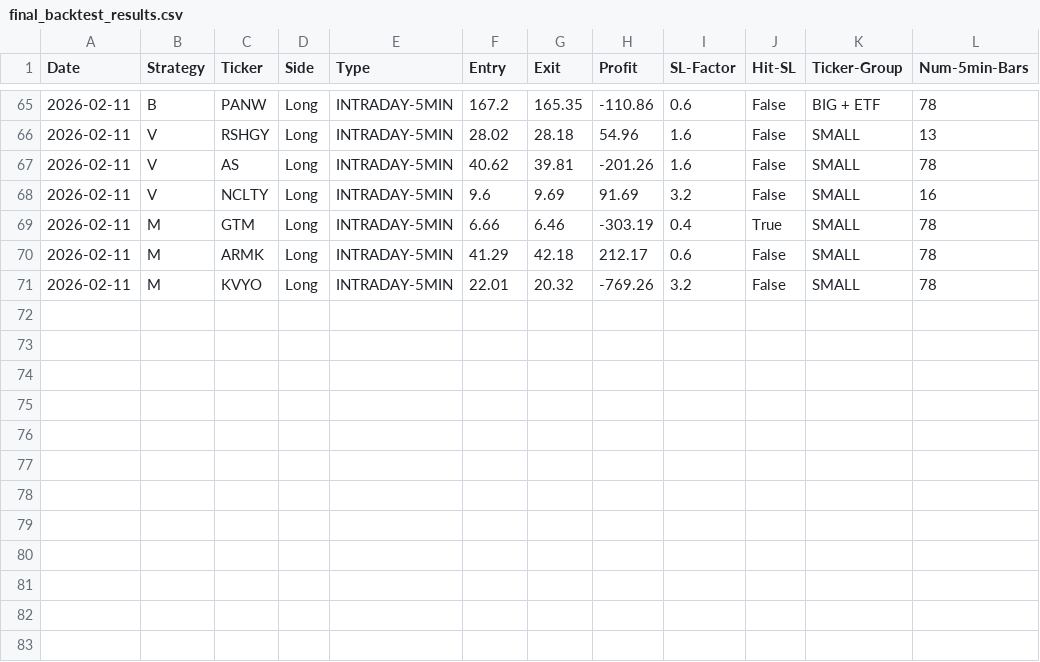
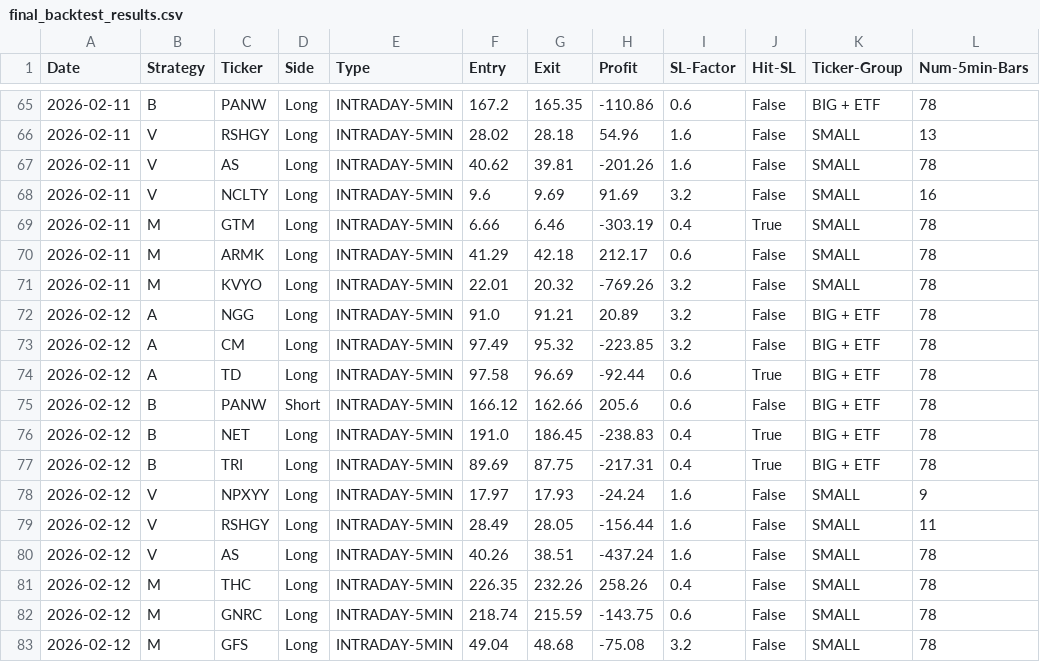
Before and after one commit to pollcerny-sudo/Trading-bot-fib, a CSV file: final_backtest_results.csv, drawn as a sheet; only a part is shown, gaps mark what is left out; the diff names each change by its address in the sheet, - before the commit and + after, or states it on an @@ line.

```diff
--- a/final_backtest_results.csv
+++ b/final_backtest_results.csv
+row 72: 2026-02-12 | A | NGG | Long | INTRADAY-5MIN | 91.0 | 91.21 | 20.89 | 3.2 | False | BIG + ETF | 78
+row 73: 2026-02-12 | A | CM | Long | INTRADAY-5MIN | 97.49 | 95.32 | -223.85 | 3.2 | False | BIG + ETF | 78
+row 74: 2026-02-12 | A | TD | Long | INTRADAY-5MIN | 97.58 | 96.69 | -92.44 | 0.6 | True | BIG + ETF | 78
+row 75: 2026-02-12 | B | PANW | Short | INTRADAY-5MIN | 166.12 | 162.66 | 205.6 | 0.6 | False | BIG + ETF | 78
+row 76: 2026-02-12 | B | NET | Long | INTRADAY-5MIN | 191.0 | 186.45 | -238.83 | 0.4 | True | BIG + ETF | 78
+row 77: 2026-02-12 | B | TRI | Long | INTRADAY-5MIN | 89.69 | 87.75 | -217.31 | 0.4 | True | BIG + ETF | 78
+row 78: 2026-02-12 | V | NPXYY | Long | INTRADAY-5MIN | 17.97 | 17.93 | -24.24 | 1.6 | False | SMALL | 9
+row 79: 2026-02-12 | V | RSHGY | Long | INTRADAY-5MIN | 28.49 | 28.05 | -156.44 | 1.6 | False | SMALL | 11
+row 80: 2026-02-12 | V | AS | Long | INTRADAY-5MIN | 40.26 | 38.51 | -437.24 | 1.6 | False | SMALL | 78
+row 81: 2026-02-12 | M | THC | Long | INTRADAY-5MIN | 226.35 | 232.26 | 258.26 | 0.4 | False | SMALL | 78
+row 82: 2026-02-12 | M | GNRC | Long | INTRADAY-5MIN | 218.74 | 215.59 | -143.75 | 0.6 | False | SMALL | 78
+row 83: 2026-02-12 | M | GFS | Long | INTRADAY-5MIN | 49.04 | 48.68 | -75.08 | 3.2 | False | SMALL | 78
```
Also changed, not shown: 2 other files.
